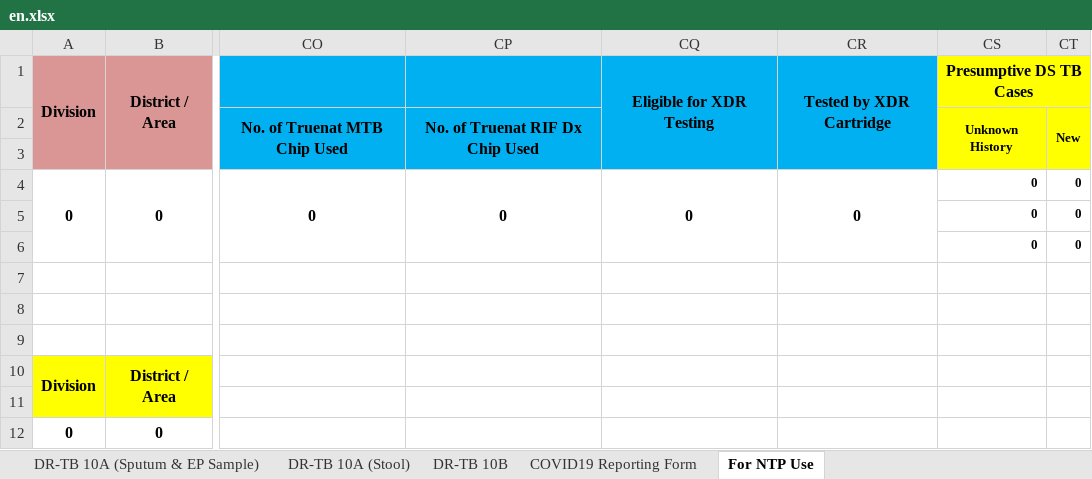
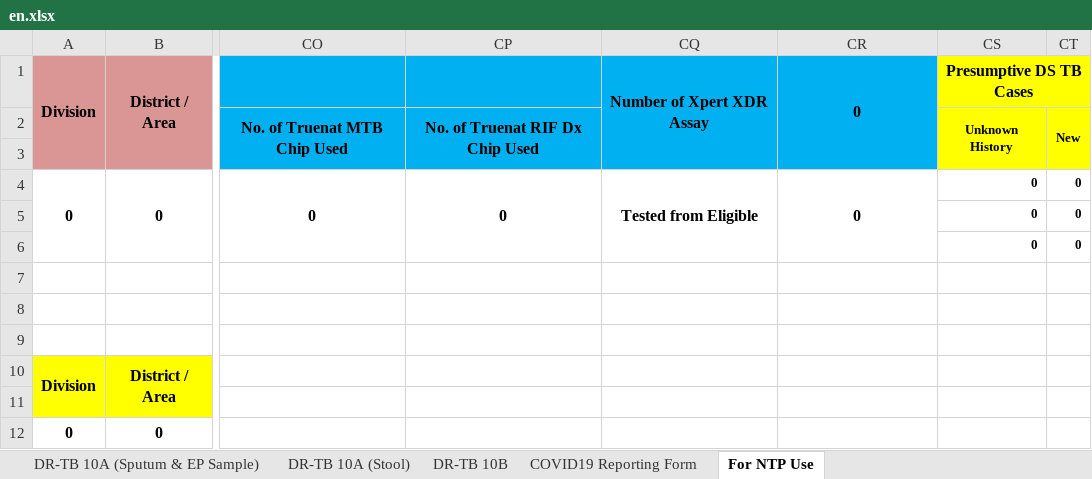
Before and after one commit to RahatSaqib/aspect, an Excel workbook: api/templates/results_10a_10b_covid/en.xlsx, sheet For NTP Use, drawn as a sheet; only a part is shown, gaps mark what is left out; values as stored, in another font and other column widths than the file's, no borders; conditional formats not drawn; the diff names each change by its address in the sheet, - before the commit and + after, or states it on an @@ line.

```diff
--- a/api/templates/results_10a_10b_covid/en.xlsx (sheet For NTP Use)
+++ b/api/templates/results_10a_10b_covid/en.xlsx (sheet For NTP Use)
-CQ1: Eligible for XDR Testing
+CQ1: Number of Xpert XDR Assay
-CR1: Tested by XDR Cartridge
+CR1: 0
-CQ4: 0
+CQ4: Tested from Eligible
```
Also changed, not shown: sheet DR-TB 10A (Sputum & EP Sample), sheet DR-TB 10A (Stool), 2 other files.
